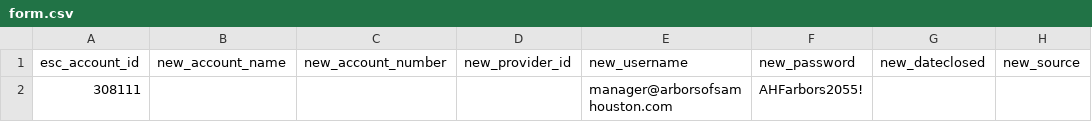
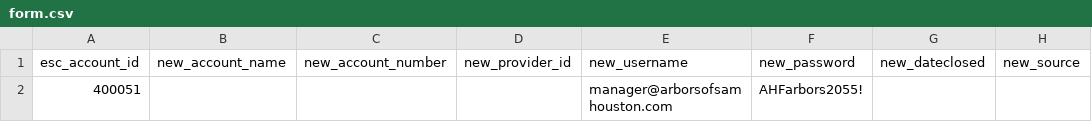
Before and after one commit to JTUMUKUNDE/Esc_updates, a CSV file: form.csv, drawn as a sheet; only a part is shown; the diff names each change by its address in the sheet, - before the commit and + after, or states it on an @@ line.

Commit message:
Update form.csv

```diff
--- a/form.csv
+++ b/form.csv
-A2: 308111
+A2: 400051
```
